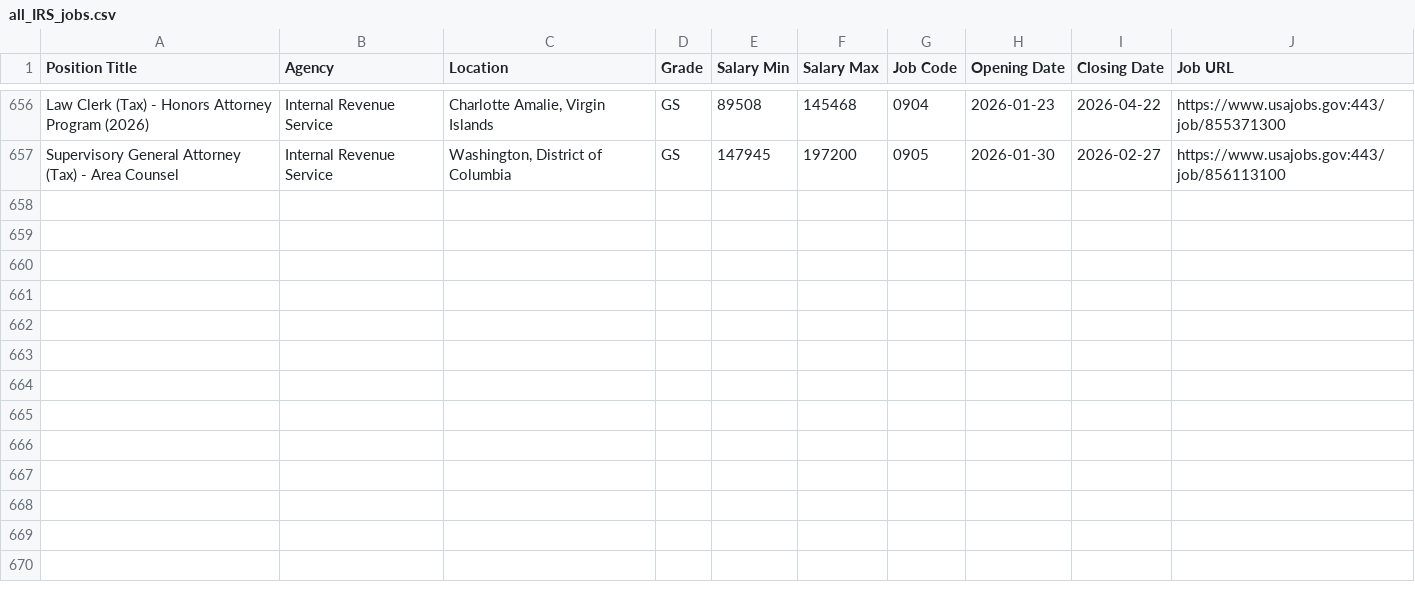
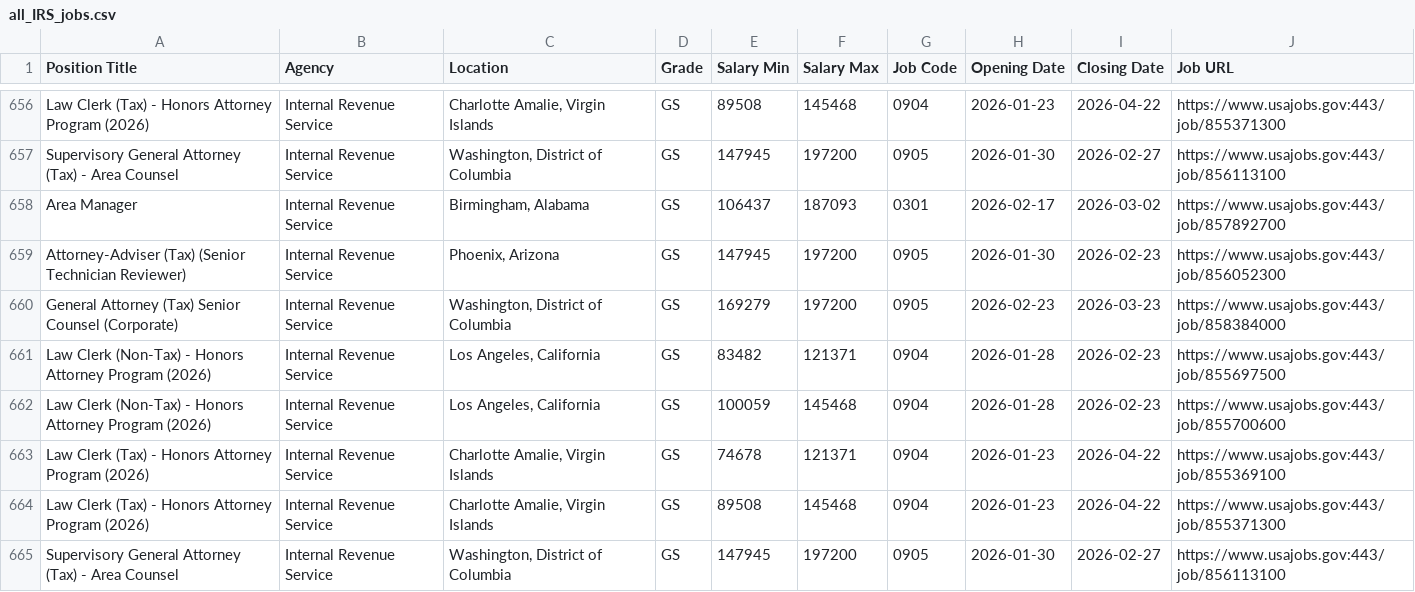
Before and after one commit to fartbagxp/fedjobs, a CSV file: data/raw/all_IRS_jobs.csv, drawn as a sheet; only a part is shown, gaps mark what is left out.

```diff
--- a/data/raw/all_IRS_jobs.csv
+++ b/data/raw/all_IRS_jobs.csv
@@ -657 +657,9 @@ Law Clerk (Tax) - Honors Attorney Program (2026),Internal Revenue Service,"Charl
 Supervisory General Attorney (Tax) - Area Counsel,Internal Revenue Service,"Washington, District of Columbia",GS,147945,197200,0905,2026-01-30,2026-02-27,https://www.usajobs.gov:443/job/856113100
+Area Manager,Internal Revenue Service,"Birmingham, Alabama",GS,106437,187093,0301,2026-02-17,2026-03-02,https://www.usajobs.gov:443/job/857892700
+Attorney-Adviser (Tax) (Senior Technician Reviewer),Internal Revenue Service,"Phoenix, Arizona",GS,147945,197200,0905,2026-01-30,2026-02-23,https://www.usajobs.gov:443/job/856052300
+General Attorney (Tax) Senior Counsel (Corporate),Internal Revenue Service,"Washington, District of Columbia",GS,169279,197200,0905,2026-02-23,2026-03-23,https://www.usajobs.gov:443/job/858384000
+Law Clerk (Non-Tax) - Honors Attorney Program (2026),Internal Revenue Service,"Los Angeles, California",GS,83482,121371,0904,2026-01-28,2026-02-23,https://www.usajobs.gov:443/job/855697500
+Law Clerk (Non-Tax) - Honors Attorney Program (2026),Internal Revenue Service,"Los Angeles, California",GS,100059,145468,0904,2026-01-28,2026-02-23,https://www.usajobs.gov:443/job/855700600
+Law Clerk (Tax) - Honors Attorney Program (2026),Internal Revenue Service,"Charlotte Amalie, Virgin Islands",GS,74678,121371,0904,2026-01-23,2026-04-22,https://www.usajobs.gov:443/job/855369100
+Law Clerk (Tax) - Honors Attorney Program (2026),Internal Revenue Service,"Charlotte Amalie, Virgin Islands",GS,89508,145468,0904,2026-01-23,2026-04-22,https://www.usajobs.gov:443/job/855371300
+Supervisory General Attorney (Tax) - Area Counsel,Internal Revenue Service,"Washington, District of Columbia",GS,147945,197200,0905,2026-01-30,2026-02-27,https://www.usajobs.gov:443/job/856113100
```
Also changed, not shown: data/raw/all_0854_jobs.csv, data/raw/all_1560_jobs.csv, 3 other files.
